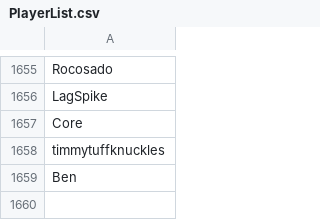
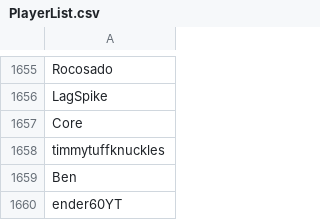
Before and after one commit to th330p-prog/PlayerList, a CSV file: PlayerList.csv, drawn as a sheet; only a part is shown, gaps mark what is left out; the diff names each change by its address in the sheet, - before the commit and + after, or states it on an @@ line.

Commit message:
Add player ender60YT

```diff
--- a/PlayerList.csv
+++ b/PlayerList.csv
+row 1660: ender60YT
```
